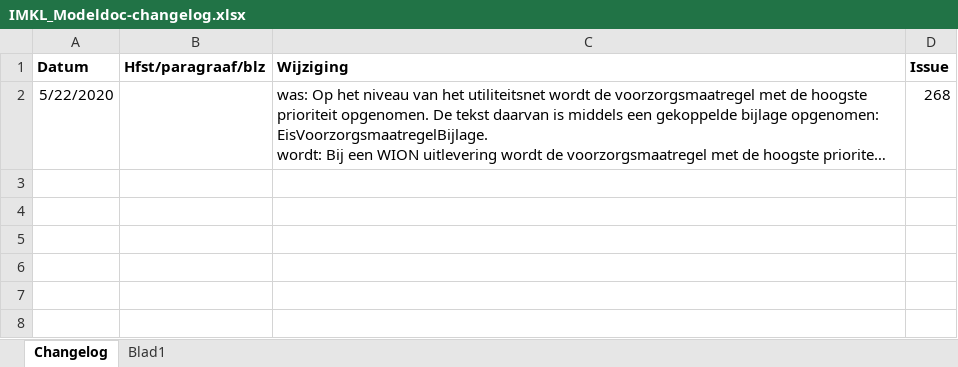
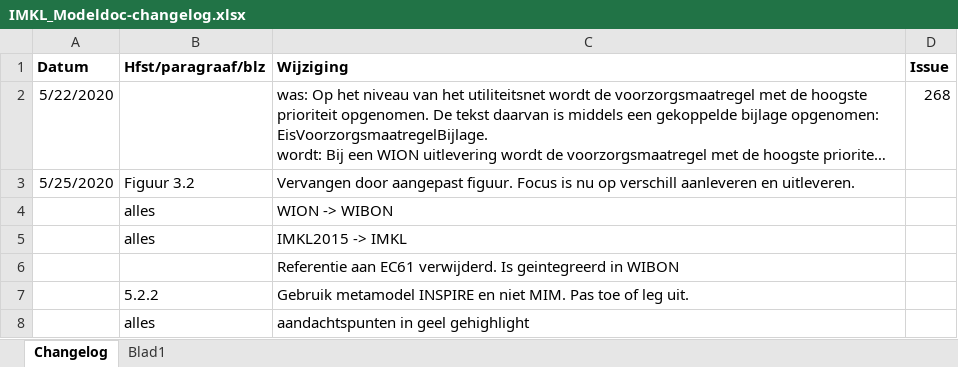
Before and after one commit to Geonovum/imkl2015-review, an Excel workbook: IMKL2.x/1. dataspecificatie/IMKL_Modeldoc-changelog.xlsx, sheet Changelog, drawn as a sheet; long unchanged cells end in …; values as stored, in another font and other column widths than the file's, no borders; the diff names each change by its address in the sheet, - before the commit and + after, or states it on an @@ line.

```diff
--- a/IMKL2.x/1. dataspecificatie/IMKL_Modeldoc-changelog.xlsx (sheet Changelog)
+++ b/IMKL2.x/1. dataspecificatie/IMKL_Modeldoc-changelog.xlsx (sheet Changelog)
+row 3: 5/25/2020 | Figuur 3.2 | Vervangen door aangepast figuur. Focus is nu op verschill aanleveren en uitleveren.
+row 4:  | alles | WION -> WIBON
+row 5:  | alles | IMKL2015 -> IMKL
+row 6:  |  | Referentie aan EC61 verwijderd. Is geintegreerd in WIBON
+row 7:  | 5.2.2 | Gebruik metamodel INSPIRE en niet MIM. Pas toe of leg uit.
+row 8:  | alles | aandachtspunten in geel gehighlight
```
Also changed, not shown: IMKL2.x/3. extraregels/IMKLv 2.0io_object-attributen-ExtraRegels.xlsx, 4 other files.
